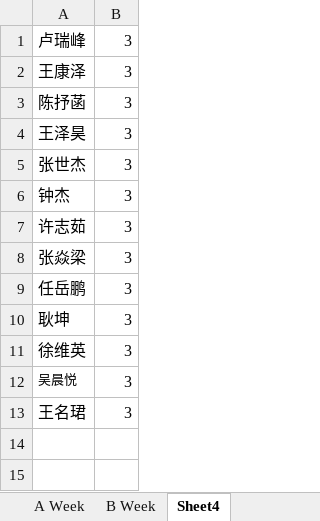
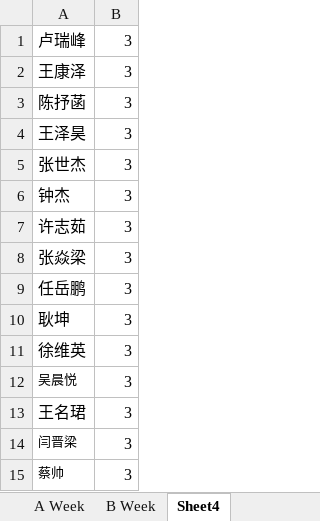
Before and after one commit to Akonwank/dutylog, an Excel workbook: 18级Android实验室值班表.xlsx, sheet Sheet4, drawn as a sheet; values as stored, in another font and other column widths than the file's, no borders; the diff names each change by its address in the sheet, - before the commit and + after, or states it on an @@ line.

```diff
--- a/18级Android实验室值班表.xlsx (sheet Sheet4)
+++ b/18级Android实验室值班表.xlsx (sheet Sheet4)
+row 14: 闫晋梁 | 3
+row 15: 蔡帅 | 3
```
Also changed, not shown: sheet B Week, sheet A Week.
